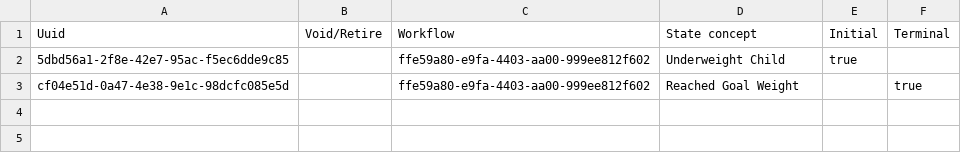
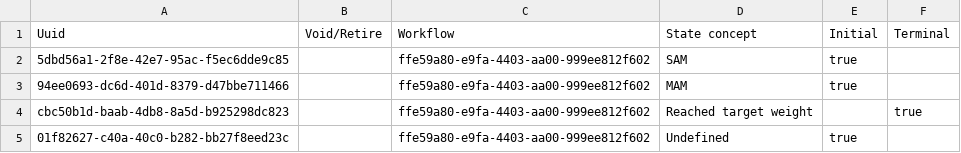
Before and after one commit to mekomsolutions/ozone-lamp, a CSV file: configs/openmrs/initializer_config/programworkflowstates/child_nutrition.csv, drawn as a sheet.

```diff
--- a/configs/openmrs/initializer_config/programworkflowstates/child_nutrition.csv
+++ b/configs/openmrs/initializer_config/programworkflowstates/child_nutrition.csv
@@ -1,3 +1,5 @@
 Uuid,Void/Retire,Workflow,State concept,Initial,Terminal
-5dbd56a1-2f8e-42e7-95ac-f5ec6dde9c85,,ffe59a80-e9fa-4403-aa00-999ee812f602,Underweight Child,true,
-cf04e51d-0a47-4e38-9e1c-98dcfc085e5d,,ffe59a80-e9fa-4403-aa00-999ee812f602,Reached Goal Weight,,true
+5dbd56a1-2f8e-42e7-95ac-f5ec6dde9c85,,ffe59a80-e9fa-4403-aa00-999ee812f602,SAM,true,
+94ee0693-dc6d-401d-8379-d47bbe711466,,ffe59a80-e9fa-4403-aa00-999ee812f602,MAM,true,
+cbc50b1d-baab-4db8-8a5d-b925298dc823,,ffe59a80-e9fa-4403-aa00-999ee812f602,Reached target weight,,true
+01f82627-c40a-40c0-b282-bb27f8eed23c,,ffe59a80-e9fa-4403-aa00-999ee812f602,Undefined,true,
```
Also changed, not shown: configs/openmrs/initializer_config/concepts/child_nutrition.csv, configs/openmrs/initializer_config/programs/child_nutrition_programs.csv, 2 other files.
